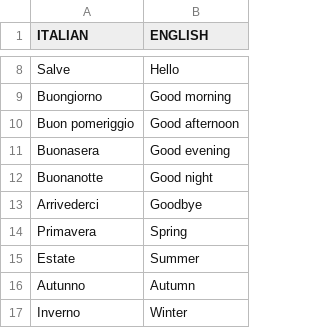
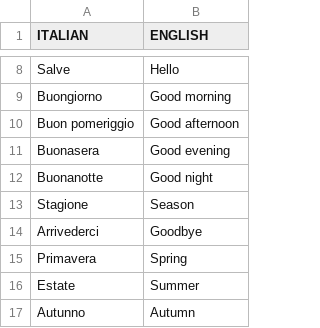
Before and after one commit to fed-col/italian-vocab, a CSV file: ita_eng_db.csv, drawn as a sheet; only a part is shown, gaps mark what is left out; the shorter side is filled out with more unchanged rows; the diff covers the shown part only; the diff names each change by its address in the sheet, - before the commit and + after, or states it on an @@ line.

```diff
--- a/ita_eng_db.csv
+++ b/ita_eng_db.csv
+row 13: Stagione | Season
```
Also changed, not shown: 48 added rows elsewhere in this file.
